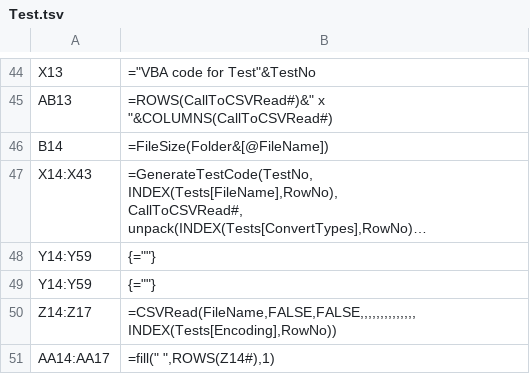
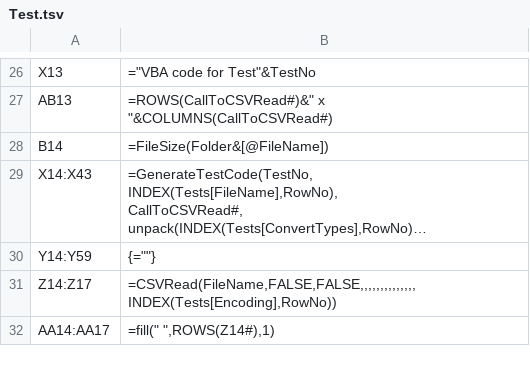
Before and after one commit to PGS62/VBA-CSV, a TSV file: vba/VBA-CSV.xlsm/Formulas/Test.tsv, drawn as a sheet; only a part is shown, gaps mark what is left out; long unchanged cells end in …; the diff covers the shown part only; the diff names each change by its address in the sheet, - before the commit and + after, or states it on an @@ line.

```diff
--- a/vba/VBA-CSV.xlsm/Formulas/Test.tsv
+++ b/vba/VBA-CSV.xlsm/Formulas/Test.tsv
-row 49: Y14:Y59 | {=""}
```
Also changed, not shown: 19 removed rows elsewhere in this file, 8 other files.
